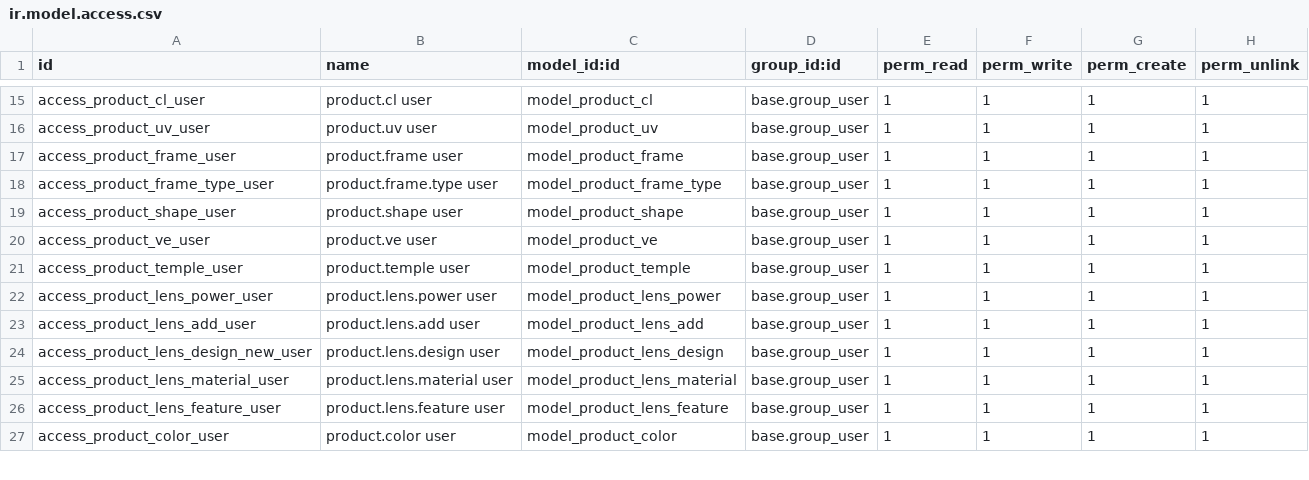
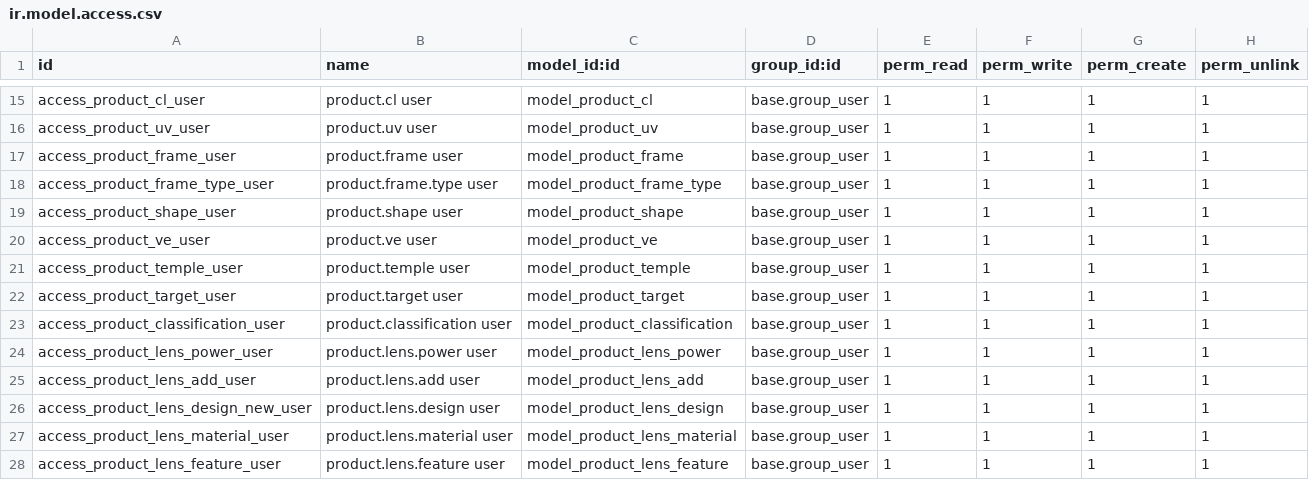
Before and after one commit to huydh1900/vnoptic, a CSV file: vnop_sync/security/ir.model.access.csv, drawn as a sheet; only a part is shown, gaps mark what is left out; the shorter side is filled out with more unchanged rows; the diff names each change by its address in the sheet, - before the commit and + after, or states it on an @@ line.

```diff
--- a/vnop_sync/security/ir.model.access.csv
+++ b/vnop_sync/security/ir.model.access.csv
+row 22: access_product_target_user | product.target user | model_product_target | base.group_user | 1 | 1 | 1 | 1
+row 23: access_product_classification_user | product.classification user | model_product_classification | base.group_user | 1 | 1 | 1 | 1
```
Also changed, not shown: 57 other files.
